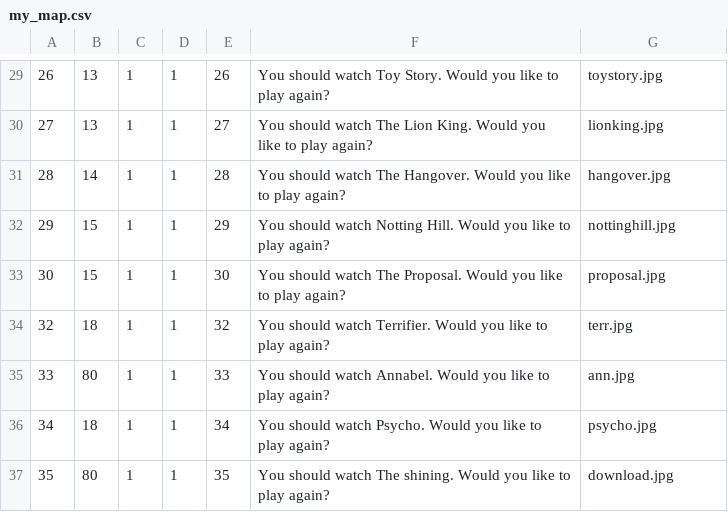
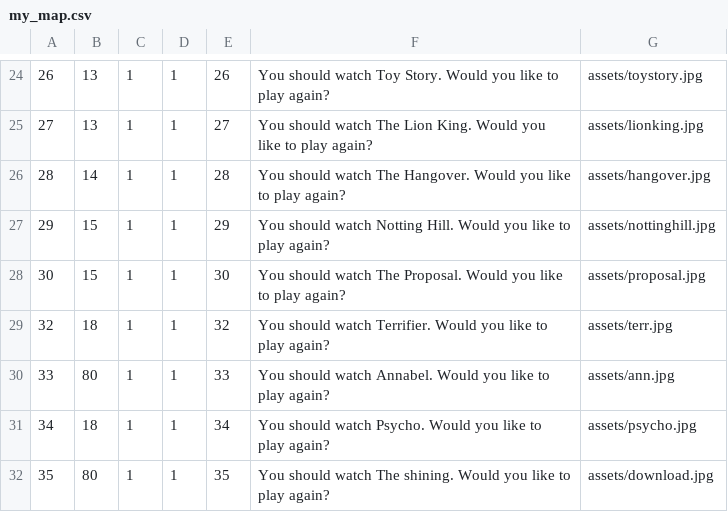
Before and after one commit to harrytmiller/movie_recommender-, a CSV file: assets/my_map.csv, drawn as a sheet; only a part is shown, gaps mark what is left out; the diff covers the shown part only.

```diff
--- a/assets/my_map.csv
+++ b/assets/my_map.csv
@@ -29,9 +24,9 @@
-26,13,1,1,26,You should watch Toy Story. Would you like to play again?,toystory.jpg
-27,13,1,1,27,You should watch The Lion King. Would you like to play again?,lionking.jpg
-28,14,1,1,28,You should watch The Hangover. Would you like to play again?,hangover.jpg
-29,15,1,1,29,You should watch Notting Hill. Would you like to play again?,nottinghill.jpg
-30,15,1,1,30,You should watch The Proposal. Would you like to play again?,proposal.jpg
-32,18,1,1,32,You should watch Terrifier. Would you like to play again?,terr.jpg
-33,80,1,1,33,You should watch Annabel. Would you like to play again?,ann.jpg
-34,18,1,1,34,You should watch Psycho. Would you like to play again?,psycho.jpg
-35,80,1,1,35,You should watch The shining. Would you like to play again?,download.jpg
+26,13,1,1,26,You should watch Toy Story. Would you like to play again?,assets/toystory.jpg
+27,13,1,1,27,You should watch The Lion King. Would you like to play again?,assets/lionking.jpg
+28,14,1,1,28,You should watch The Hangover. Would you like to play again?,assets/hangover.jpg
+29,15,1,1,29,You should watch Notting Hill. Would you like to play again?,assets/nottinghill.jpg
+30,15,1,1,30,You should watch The Proposal. Would you like to play again?,assets/proposal.jpg
+32,18,1,1,32,You should watch Terrifier. Would you like to play again?,assets/terr.jpg
+33,80,1,1,33,You should watch Annabel. Would you like to play again?,assets/ann.jpg
+34,18,1,1,34,You should watch Psycho. Would you like to play again?,assets/psycho.jpg
+35,80,1,1,35,You should watch The shining. Would you like to play again?,assets/download.jpg
```
Also changed, not shown: 5 removed rows and 23 edited cells elsewhere in this file, 4 other files.
